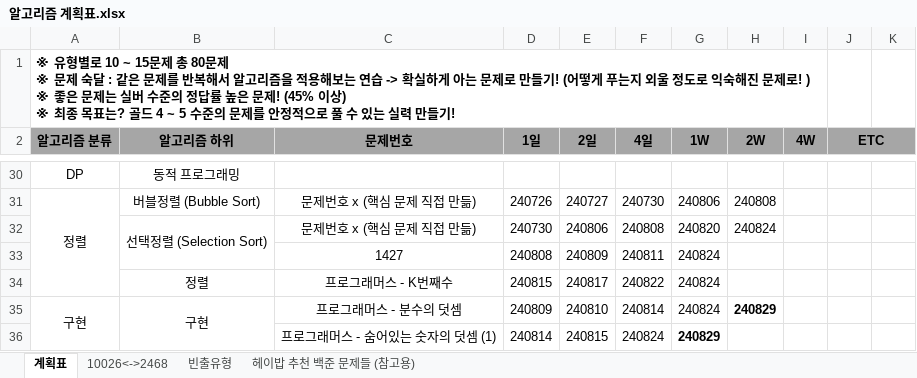
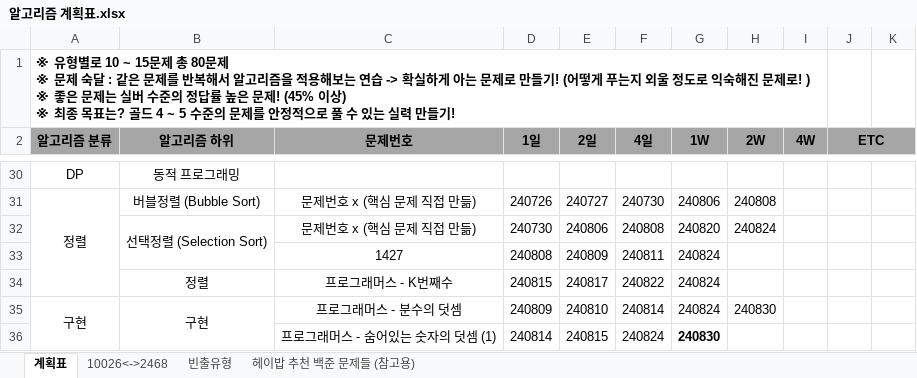
Before and after one commit to developerKTU/AlgorithmStudy, an Excel workbook: 알고리즘 계획표.xlsx, sheet 계획표, drawn as a sheet; only a part is shown, gaps mark what is left out; values as stored, in another font and other column widths than the file's, no borders; the diff names each change by its address in the sheet, - before the commit and + after, or states it on an @@ line.

Commit message:
Algorithm Study - 프로그래머스 : 분수의 덧셈 알고리즘 일정표 업데이트

```diff
--- a/알고리즘 계획표.xlsx (sheet 계획표)
+++ b/알고리즘 계획표.xlsx (sheet 계획표)
-H35 (2W): 240829
+H35 (2W): 240830
-H35 bold: on
+H35 bold: off
-G36 (1W): 240829
+G36 (1W): 240830
```
